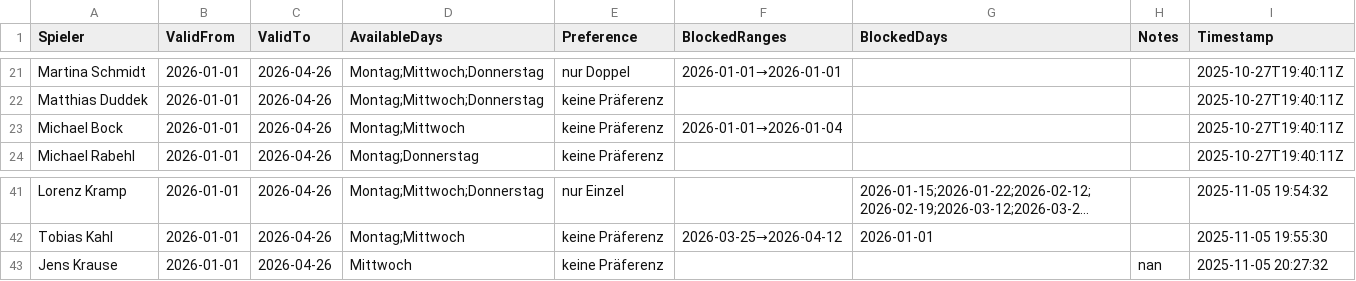
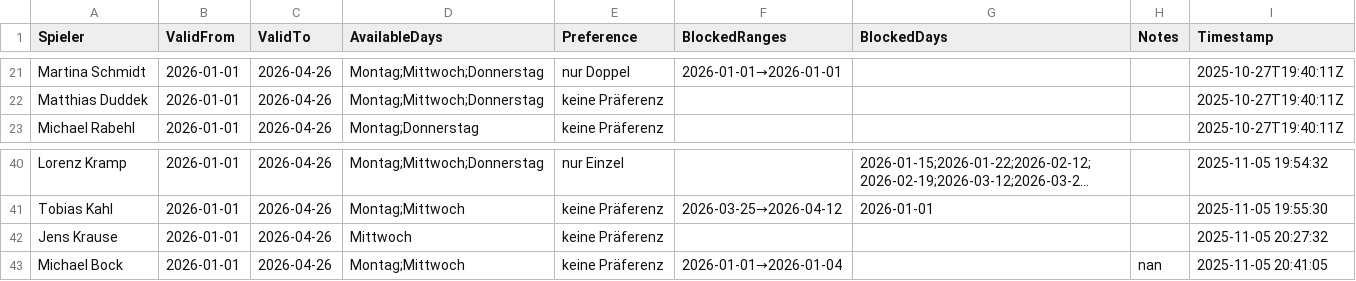
Before and after one commit to liamw8lde/Winter-2024_2025-Training-PLan, a CSV file: Spieler_Preferences_2026.csv, drawn as a sheet; only a part is shown, gaps mark what is left out; long unchanged cells end in …; removed rows and columns are numbered as before the commit, all else as after; the diff names each change by its address in the sheet, - before the commit and + after, or states it on an @@ line.

Commit message:
Update Präferenzen für Michael Bock

```diff
--- a/Spieler_Preferences_2026.csv
+++ b/Spieler_Preferences_2026.csv
-row 23: Michael Bock | 2026-01-01 | 2026-04-26 | Montag;Mittwoch | keine Präferenz | 2026-01-01→2026-01-04 |  |  | 2025-10-27T19:40:11Z
-H42 (Notes): nan
+H42 (Notes): (empty)
+row 43: Michael Bock | 2026-01-01 | 2026-04-26 | Montag;Mittwoch | keine Präferenz | 2026-01-01→2026-01-04 |  | nan | 2025-11-05 20:41:05
```
